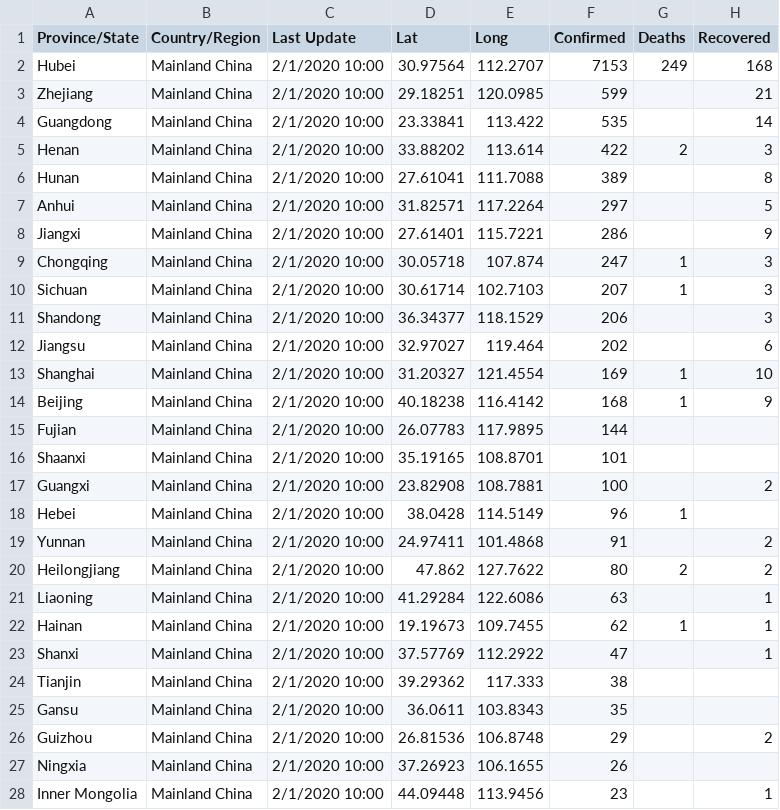
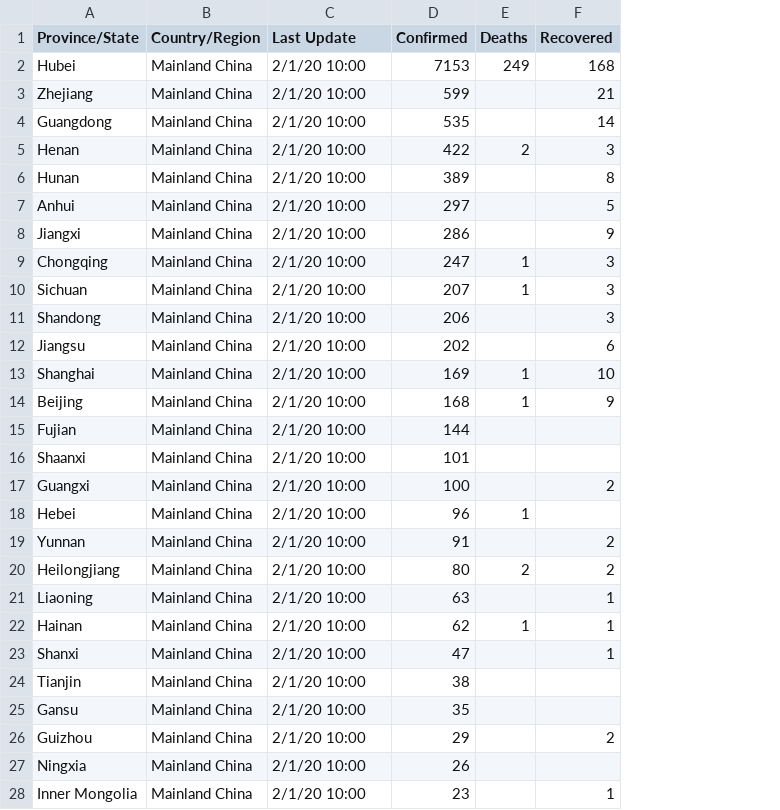
Before and after one commit to shailshouryya/COVID-19, a CSV file: daily_case_updates/02-01-2020_1000.csv, drawn as a sheet; only a part is shown; the diff covers the shown part only; the diff names each change by its address in the sheet, - before the commit and + after, or states it on an @@ line.

```diff
--- a/daily_case_updates/02-01-2020_1000.csv
+++ b/daily_case_updates/02-01-2020_1000.csv
-column D (Lat), rows 2-28: 30.97564 | 29.18251 | 23.33841 | 33.88202 | 27.61041 | 31.82571 | 27.61401 | 30.05718 | 30.61714 | 36.34377 | 32.97027 | 31.20327 | 40.18238 | 26.07783 | 35.19165 | 23.82908 | 38.0428 | 24.97411 | 47.862 | 41.29284 | 19.19673 | 37.57769 | 39.29362 | 36.0611 | 26.81536 | 37.26923 | 44.09448
-column E (Long), rows 2-28: 112.2707 | 120.0985 | 113.422 | 113.614 | 111.7088 | 117.2264 | 115.7221 | 107.874 | 102.7103 | 118.1529 | 119.464 | 121.4554 | 116.4142 | 117.9895 | 108.8701 | 108.7881 | 114.5149 | 101.4868 | 127.7622 | 122.6086 | 109.7455 | 112.2922 | 117.333 | 103.8343 | 106.8748 | 106.1655 | 113.9456
-C2:C28 (Last Update): 2/1/2020 10:00
+C2:C28 (Last Update): 2/1/20 10:00
```
Also changed, not shown: 37 edited cells elsewhere in this file, daily_case_updates/01-29-2020_1430.csv, daily_case_updates/01-29-2020_2100.csv, 26 other files.
